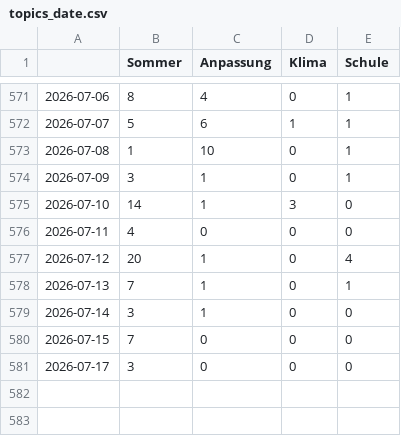
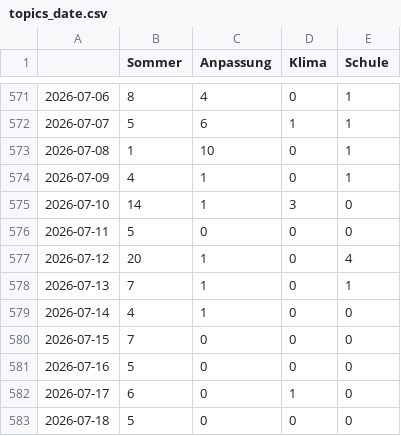
Before and after one commit to PhGeo-Word-Harvest/IceCreamIsComing, a CSV file: csv/topics_date.csv, drawn as a sheet; only a part is shown, gaps mark what is left out; the diff covers the shown part only.

```diff
--- a/csv/topics_date.csv
+++ b/csv/topics_date.csv
@@ -573,9 +573,11 @@
 2026-07-08,1,10,0,1
-2026-07-09,3,1,0,1
+2026-07-09,4,1,0,1
 2026-07-10,14,1,3,0
-2026-07-11,4,0,0,0
+2026-07-11,5,0,0,0
 2026-07-12,20,1,0,4
 2026-07-13,7,1,0,1
-2026-07-14,3,1,0,0
+2026-07-14,4,1,0,0
 2026-07-15,7,0,0,0
-2026-07-17,3,0,0,0
+2026-07-16,5,0,0,0
+2026-07-17,6,0,1,0
+2026-07-18,5,0,0,0
```
Also changed, not shown: 8 edited cells elsewhere in this file, 9 other files.
